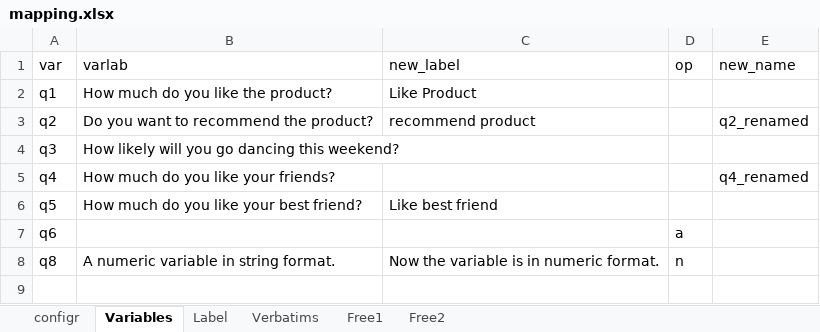
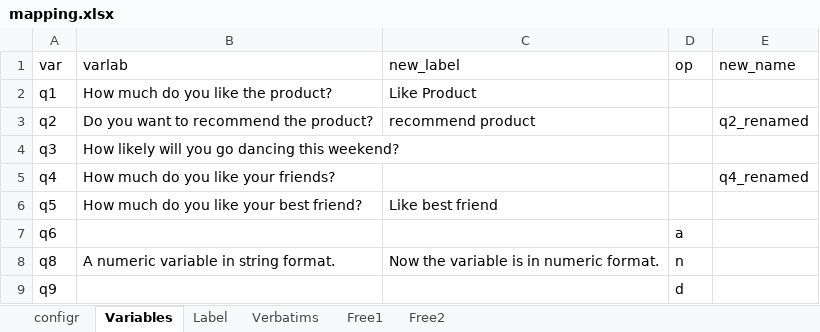
Before and after one commit to urswilke/datadaptor, an Excel workbook: inst/extdata/mapping.xlsx, sheet Variables, drawn as a sheet; values as stored, in another font and other column widths than the file's, no borders; the diff names each change by its address in the sheet, - before the commit and + after, or states it on an @@ line.

Commit message:
add drop variables dataset transformation from "Variables" sheet

```diff
--- a/inst/extdata/mapping.xlsx (sheet Variables)
+++ b/inst/extdata/mapping.xlsx (sheet Variables)
+row 9: q9 |  |  | d
```
Also changed, not shown: 13 other files.
